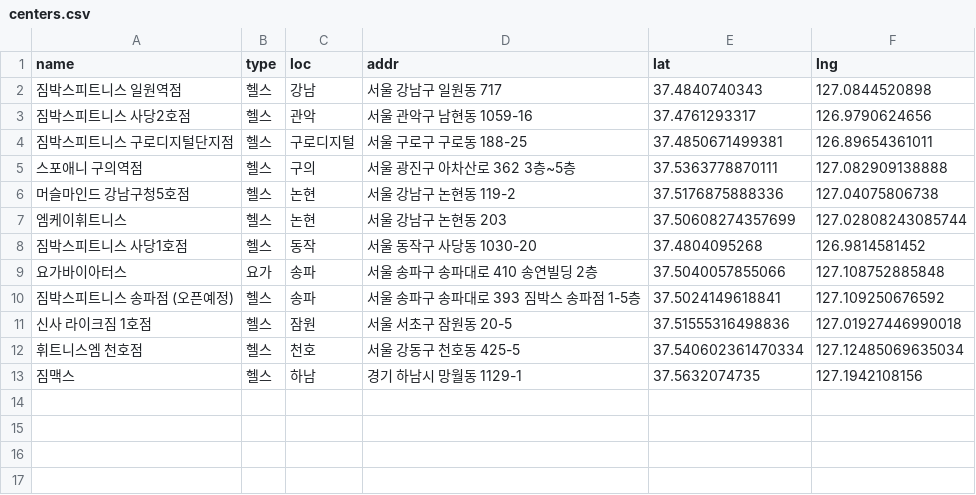
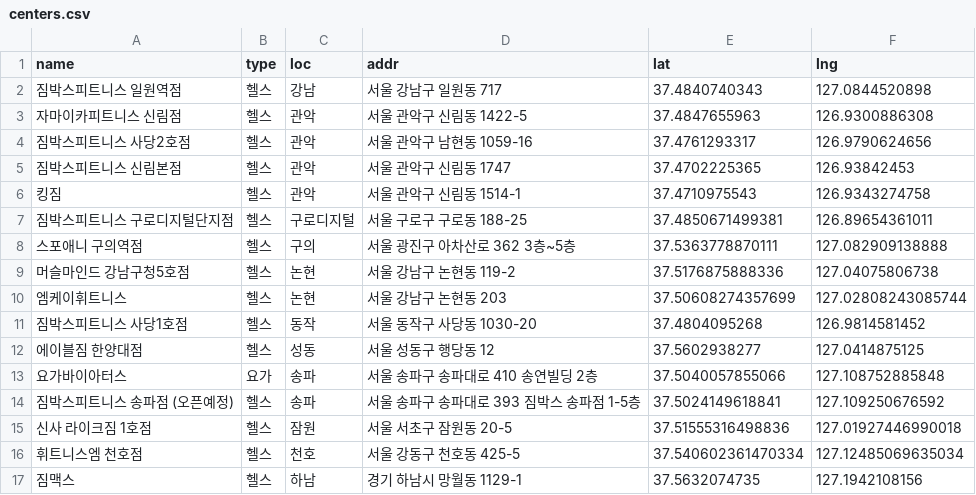
Before and after one commit to dyrhl4321-stack/Murpy, a CSV file: docs/seeds/centers.csv, drawn as a sheet; the diff names each change by its address in the sheet, - before the commit and + after, or states it on an @@ line.

Commit message:
feat(centers): 헬스장 4곳 추가 — 자마이카 신림·킹짐·짐박스 신림본점·에이블짐 한양대 (sw v421)
대표 지시분. 좌표는 카카오 로컬 API 로 확인했고 관리자 '헬스장 정비' 버튼의
_CENTER_NEW 에 넣어 버튼 한 번으로 등록되게 했다(이름이 이미 있으면 건너뜀).

- 자마이카피트니스 신림점 / 짐박스피트니스 신림본점 / 에이블짐 한양대점
  = 카카오에 같은 이름 POI 가 있고 대표가 준 지번과 일치(확실)
- 킹짐 = 카카오에 POI 가 없어 대표가 준 지번 1514-1 의 주소검색 좌표를 넣음.
  구·동 중심 좌표로 대충 채운 것이 아니라 지번이 정확히 잡힌 값이지만
  POI 검증분은 아니므로 체크인 제보가 오면 여기부터 의심할 것.

docs/seeds/{centers.csv,centers_inbox.txt,centers-seed.js} 도 같이 갱신.

```diff
--- a/docs/seeds/centers.csv
+++ b/docs/seeds/centers.csv
+row 3: 자마이카피트니스 신림점 | 헬스 | 관악 | 서울 관악구 신림동 1422-5 | 37.4847655963 | 126.9300886308
+row 5: 짐박스피트니스 신림본점 | 헬스 | 관악 | 서울 관악구 신림동 1747 | 37.4702225365 | 126.93842453
+row 6: 킹짐 | 헬스 | 관악 | 서울 관악구 신림동 1514-1 | 37.4710975543 | 126.9343274758
+row 12: 에이블짐 한양대점 | 헬스 | 성동 | 서울 성동구 행당동 12 | 37.5602938277 | 127.0414875125
```
Also changed, not shown: 4 other files.
